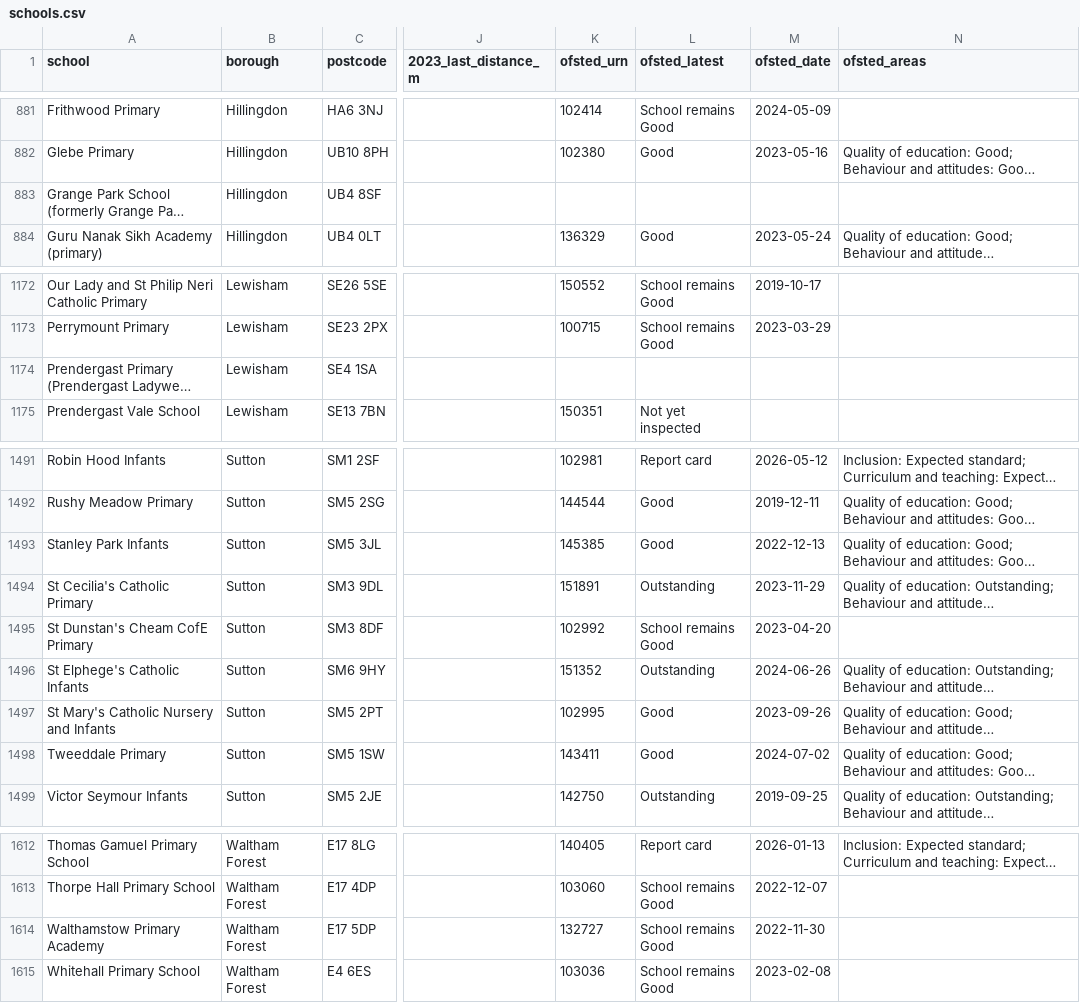
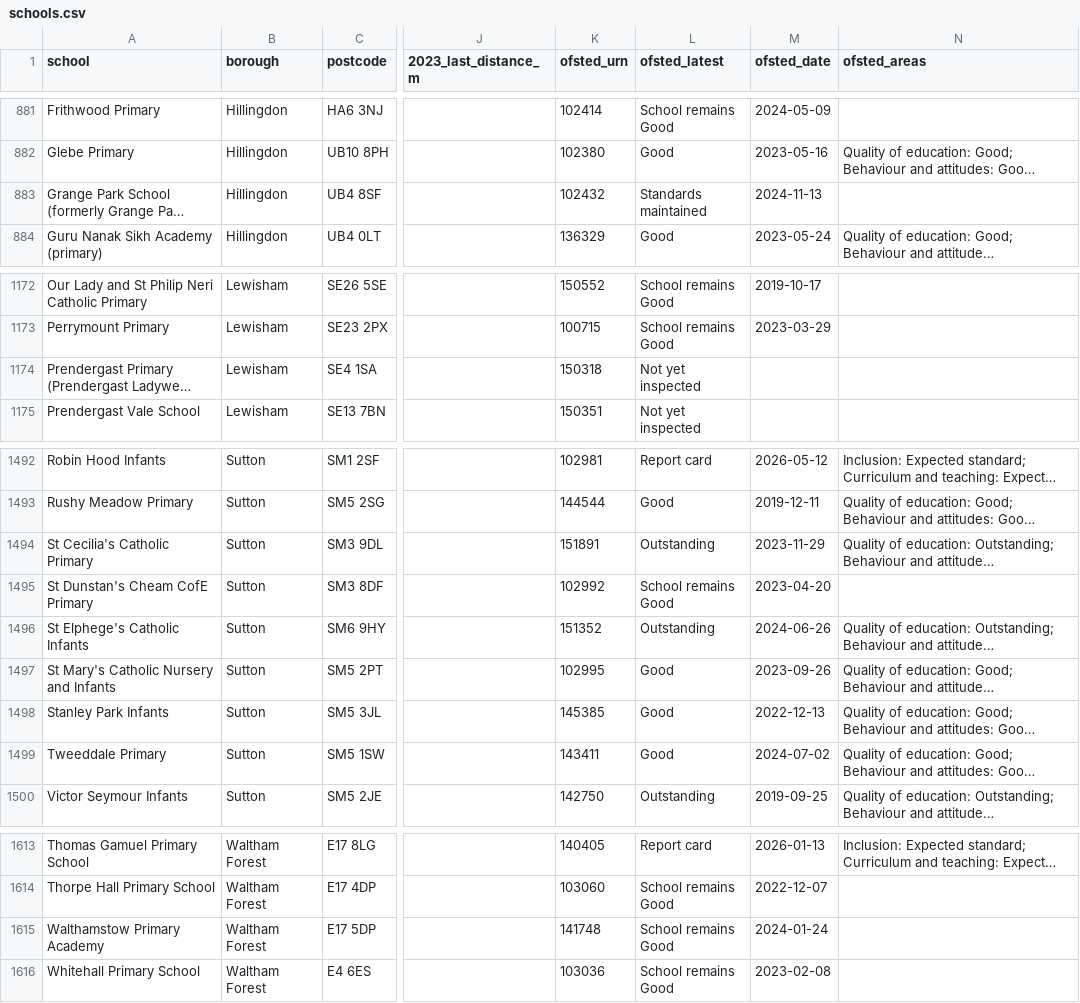
Before and after one commit to peterstuart3-arch/sw-primary-distances, a CSV file: schools.csv, drawn as a sheet; only a part is shown, gaps mark what is left out; long unchanged cells end in …; addresses are those after the commit; the diff covers the shown part only; the diff names each change by its address in the sheet, - before the commit and + after, or states it on an @@ line.

```diff
--- a/schools.csv
+++ b/schools.csv
-K883 (ofsted_urn): (empty)
+K883 (ofsted_urn): 102432
-L883 (ofsted_latest): (empty)
+L883 (ofsted_latest): Standards maintained
-M883 (ofsted_date): (empty)
+M883 (ofsted_date): 2024-11-13
-K1174 (ofsted_urn): (empty)
+K1174 (ofsted_urn): 150318
-L1174 (ofsted_latest): (empty)
+L1174 (ofsted_latest): Not yet inspected
@@ row 1493 moved to row 1498: Stanley Park Infants @@
-K1615 (ofsted_urn): 132727
+K1615 (ofsted_urn): 141748
-M1615 (ofsted_date): 2022-11-30
+M1615 (ofsted_date): 2024-01-24
```
Also changed, not shown: 1 added row and 42 edited cells elsewhere in this file, 6 other files.
